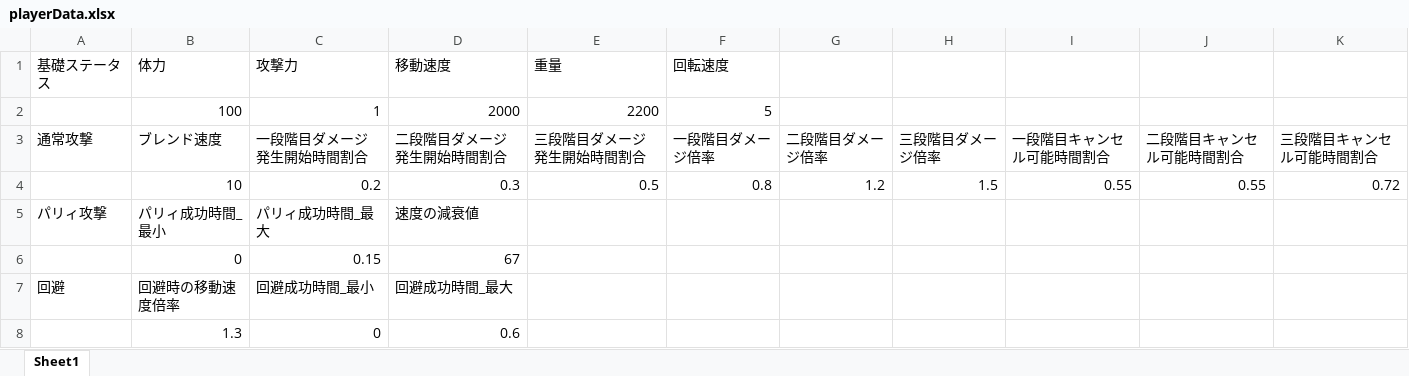
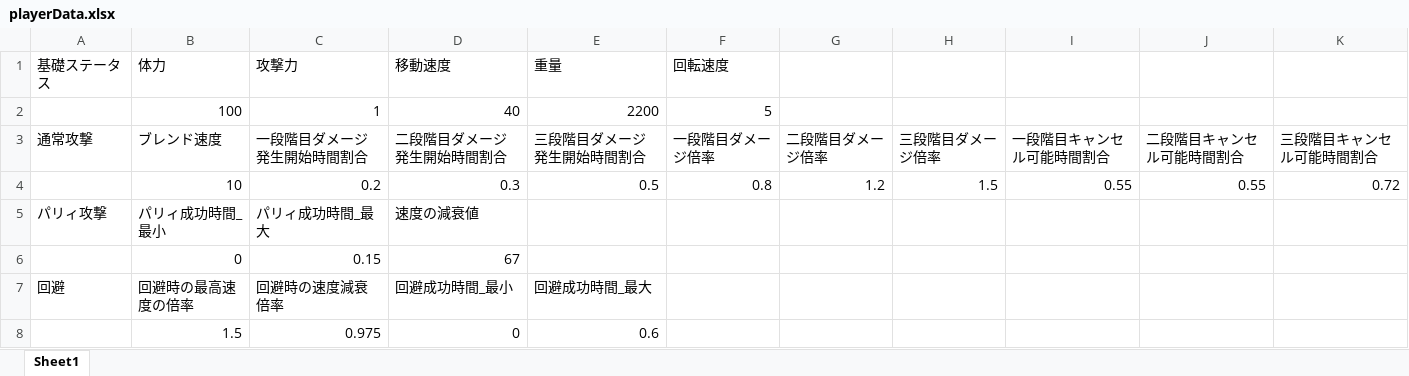
Before and after one commit to osalusan/Stinger, an Excel workbook: asset/csv/playerData.xlsx, sheet Sheet1, drawn as a sheet; values as stored, in another font and other column widths than the file's, no borders; removed rows and columns are numbered as before the commit, all else as after; the diff names each change by its address in the sheet, - before the commit and + after, or states it on an @@ line.

```diff
--- a/asset/csv/playerData.xlsx (sheet Sheet1)
+++ b/asset/csv/playerData.xlsx (sheet Sheet1)
-D2 (移動速度): 2000
+D2 (移動速度): 40
-row 7: 回避 | 回避時の移動速度倍率 | 回避成功時間_最小 | 回避成功時間_最大
-row 8:  | 1.3 | 0 | 0.6
+row 7: 回避 | 回避時の最高速度の倍率 | 回避時の速度減衰倍率 | 回避成功時間_最小 | 回避成功時間_最大
+row 8:  | 1.5 | 0.975 | 0 | 0.6
```
Also changed, not shown: asset/csv/enemyData.xlsx, 8 other files.
